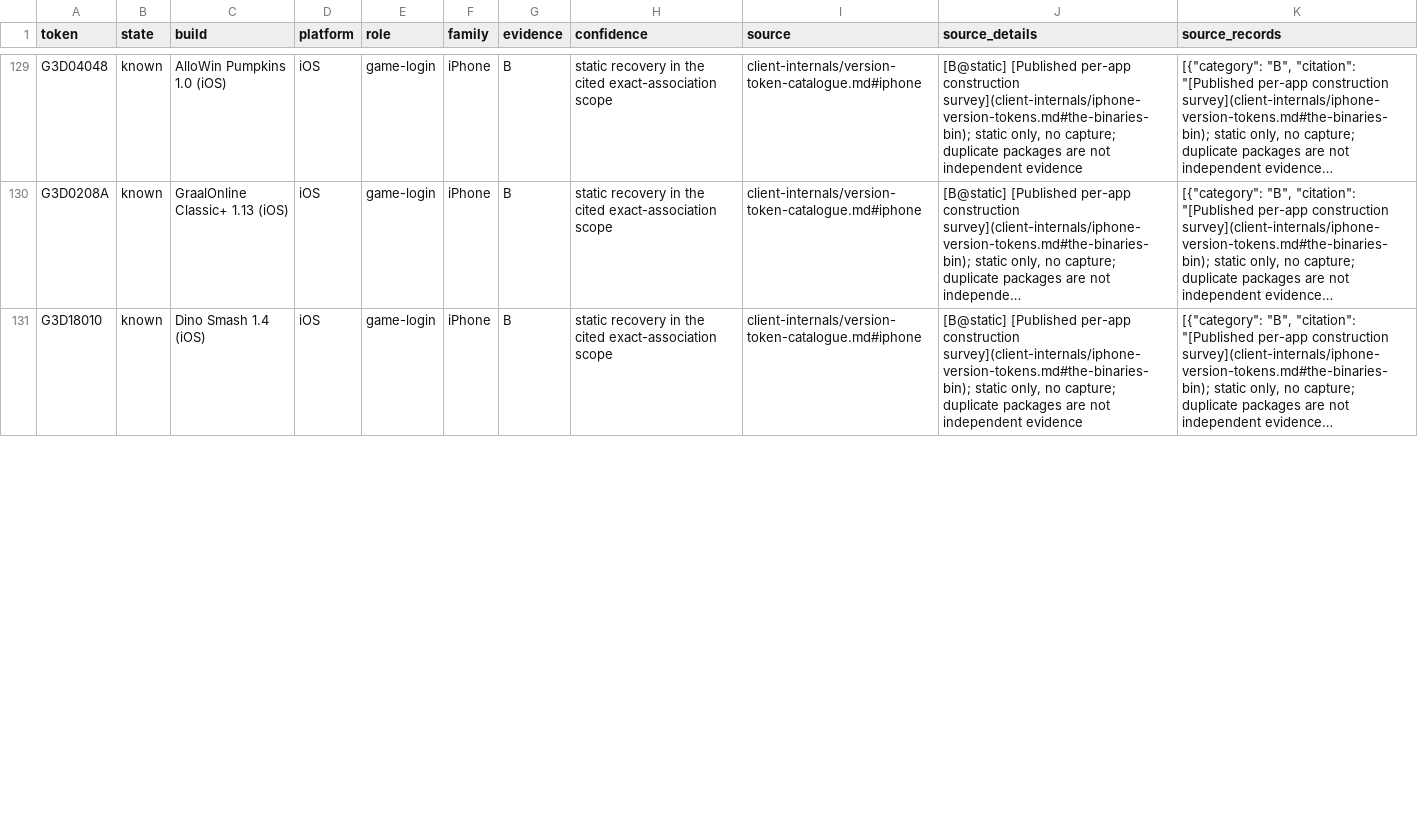
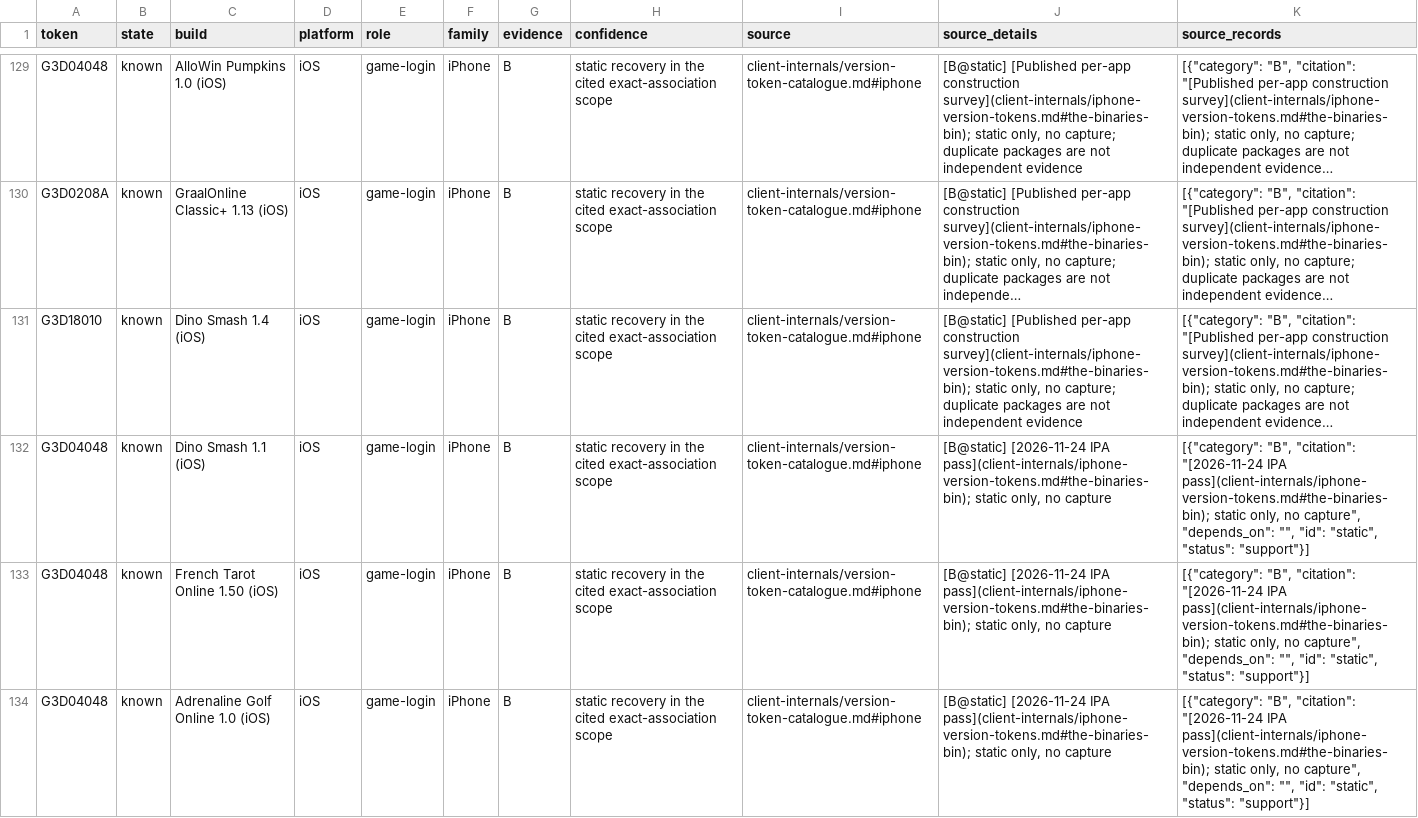
Before and after one commit to squirelworks/Graal_analysis, a TSV file: version-profiles/version-token-map.tsv, drawn as a sheet; only a part is shown, gaps mark what is left out; long unchanged cells end in …; the diff covers the shown part only; the diff names each change by its address in the sheet, - before the commit and + after, or states it on an @@ line.

Commit message:
Place G3D29090 from Classic+ 1.10 / Golf Free; G155 partial
Static IPA pass places gs2lib iPhone 1.11 (G3D29090) on Classic+ 1.10 and
Adrenaline Golf Free 1.1. G3D2504D remains unbound. Catalogue, token map,
and boards updated; token-map tests refreshed.

```diff
--- a/version-profiles/version-token-map.tsv
+++ b/version-profiles/version-token-map.tsv
+row 132: G3D04048 | known | Dino Smash 1.1 (iOS) | iOS | game-login | iPhone | B | static recovery in the cited exact-association scope | client-internals/version-token-catalogue.md#iphone | [B@static] [2026-11-24 IPA pass](client-internals/iphone-version-tokens.md#the-binaries-bin); static only, no capture | [{"category": "B", "citation": "[2026-11-24 IPA pass](client-internals/iphone-version-tokens.md#the-binaries-bin); static only, no capture", "depends_on": "", "id": "static", "status": "support"}]
+row 133: G3D04048 | known | French Tarot Online 1.50 (iOS) | iOS | game-login | iPhone | B | static recovery in the cited exact-association scope | client-internals/version-token-catalogue.md#iphone | [B@static] [2026-11-24 IPA pass](client-internals/iphone-version-tokens.md#the-binaries-bin); static only, no capture | [{"category": "B", "citation": "[2026-11-24 IPA pass](client-internals/iphone-version-tokens.md#the-binaries-bin); static only, no capture", "depends_on": "", "id": "static", "status": "support"}]
+row 134: G3D04048 | known | Adrenaline Golf Online 1.0 (iOS) | iOS | game-login | iPhone | B | static recovery in the cited exact-association scope | client-internals/version-token-catalogue.md#iphone | [B@static] [2026-11-24 IPA pass](client-internals/iphone-version-tokens.md#the-binaries-bin); static only, no capture | [{"category": "B", "citation": "[2026-11-24 IPA pass](client-internals/iphone-version-tokens.md#the-binaries-bin); static only, no capture", "depends_on": "", "id": "static", "status": "support"}]
```
Also changed, not shown: 7 added rows and 7 edited cells elsewhere in this file, docs/gap-board.tsv, 8 other files.
